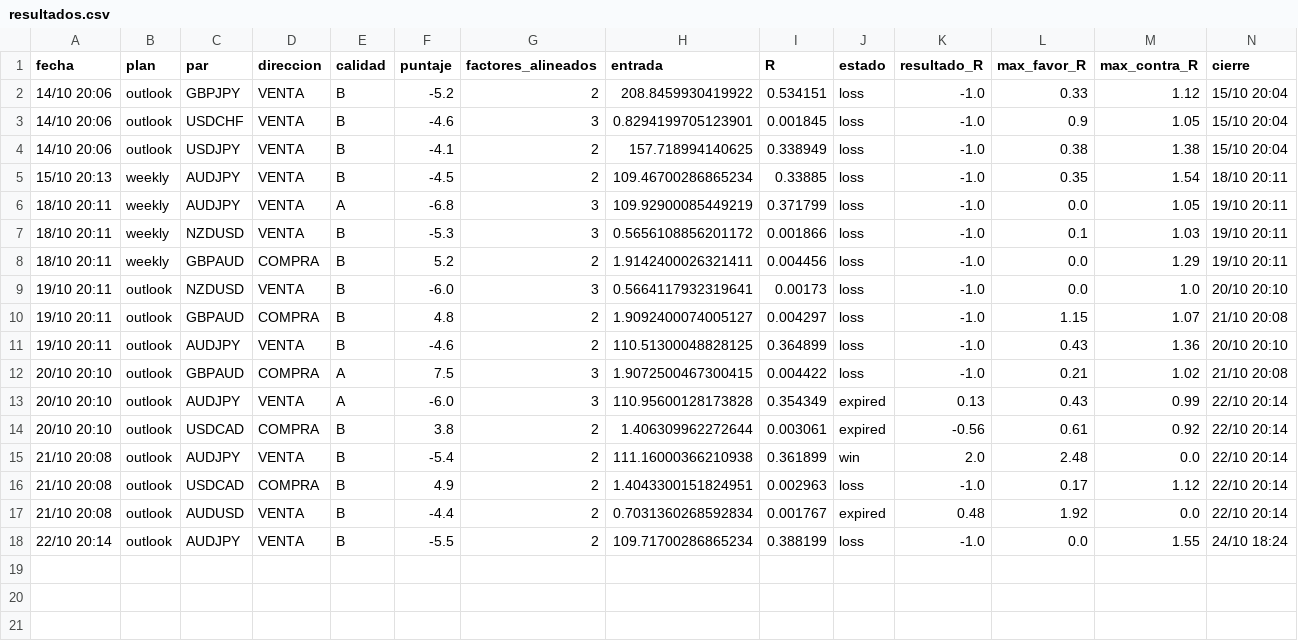
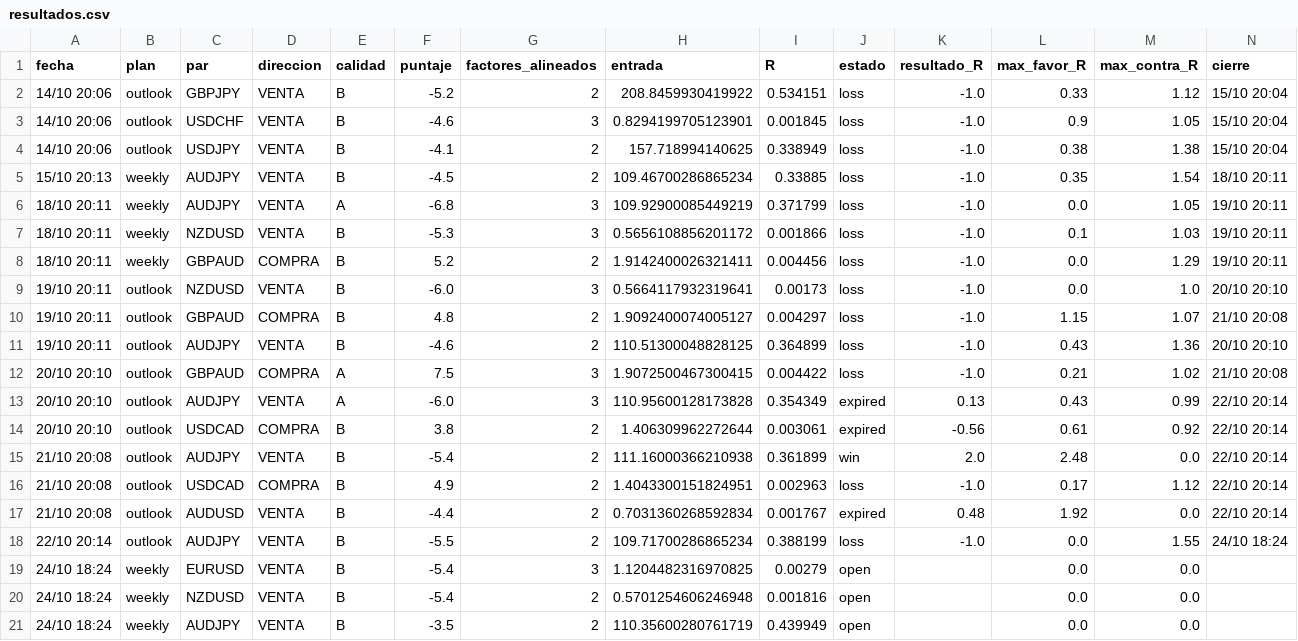
Before and after one commit to tradingmindset217-web/calendar, a CSV file: reports/resultados.csv, drawn as a sheet; the diff names each change by its address in the sheet, - before the commit and + after, or states it on an @@ line.

Commit message:
FX weekly 2026-10-25-0004

```diff
--- a/reports/resultados.csv
+++ b/reports/resultados.csv
+row 19: 24/10 18:24 | weekly | EURUSD | VENTA | B | -5.4 | 3 | 1.1204482316970825 | 0.00279 | open |  | 0.0 | 0.0
+row 20: 24/10 18:24 | weekly | NZDUSD | VENTA | B | -5.4 | 2 | 0.5701254606246948 | 0.001816 | open |  | 0.0 | 0.0
+row 21: 24/10 18:24 | weekly | AUDJPY | VENTA | B | -3.5 | 2 | 110.35600280761719 | 0.439949 | open |  | 0.0 | 0.0
```
Also changed, not shown: 3 other files.
